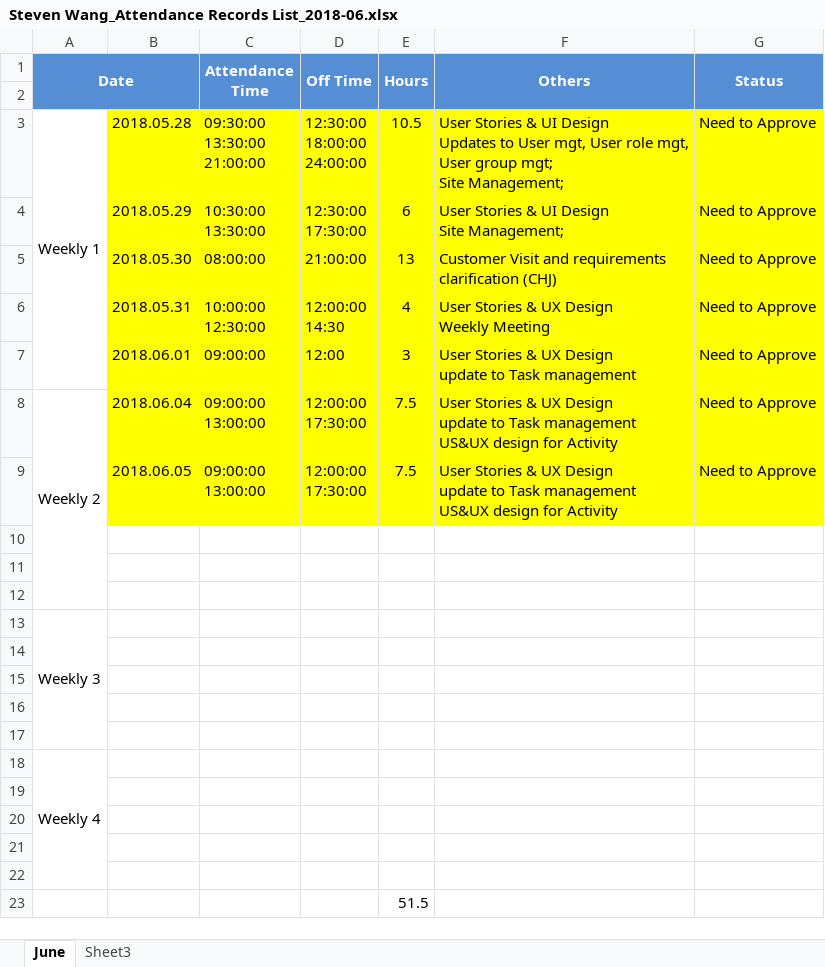
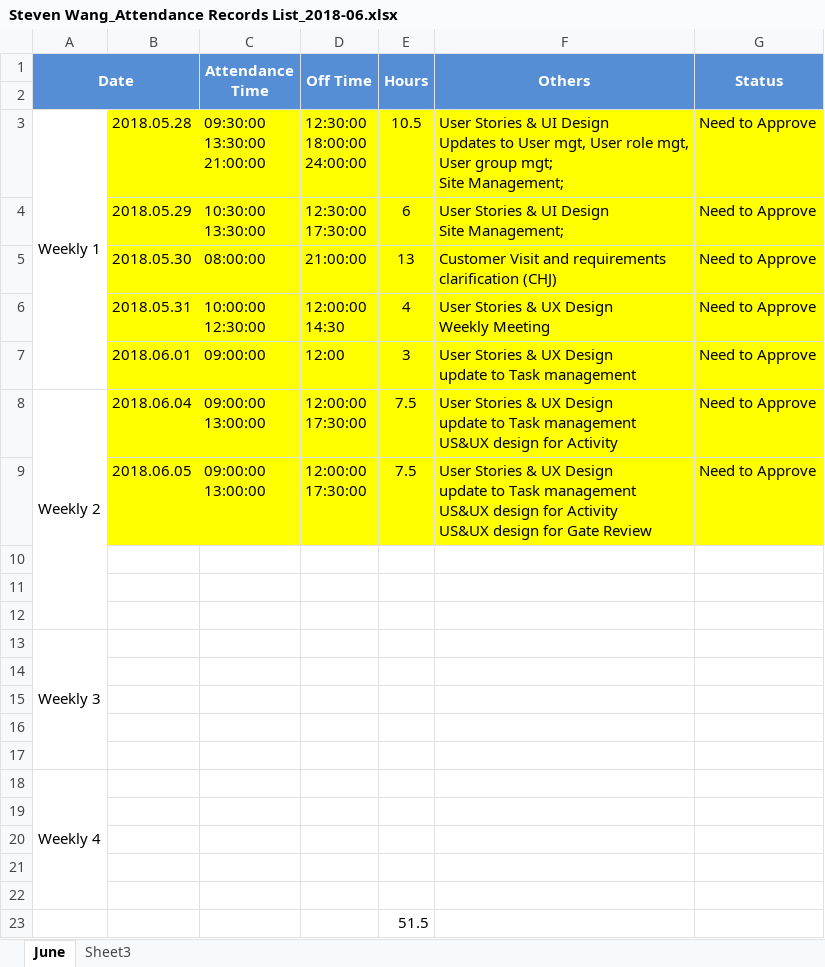
Before and after one commit to zyw9963/YFVE-supplier-portal, an Excel workbook: time recording/Steven Wang_Attendance Records List_2018-06.xlsx, sheet June, drawn as a sheet; values as stored, in another font and other column widths than the file's, no borders; ↵ is a line break in a cell; the diff names each change by its address in the sheet, - before the commit and + after, or states it on an @@ line.

```diff
--- a/time recording/Steven Wang_Attendance Records List_2018-06.xlsx (sheet June)
+++ b/time recording/Steven Wang_Attendance Records List_2018-06.xlsx (sheet June)
-F9 (Others): …for Activity
+F9 (Others): …for Activity ↵ US&UX design for Gate Review
```
Also changed, not shown: projects/YanFeng/02 System Design/User Stories/User Stories.xlsx, 1 other file.
